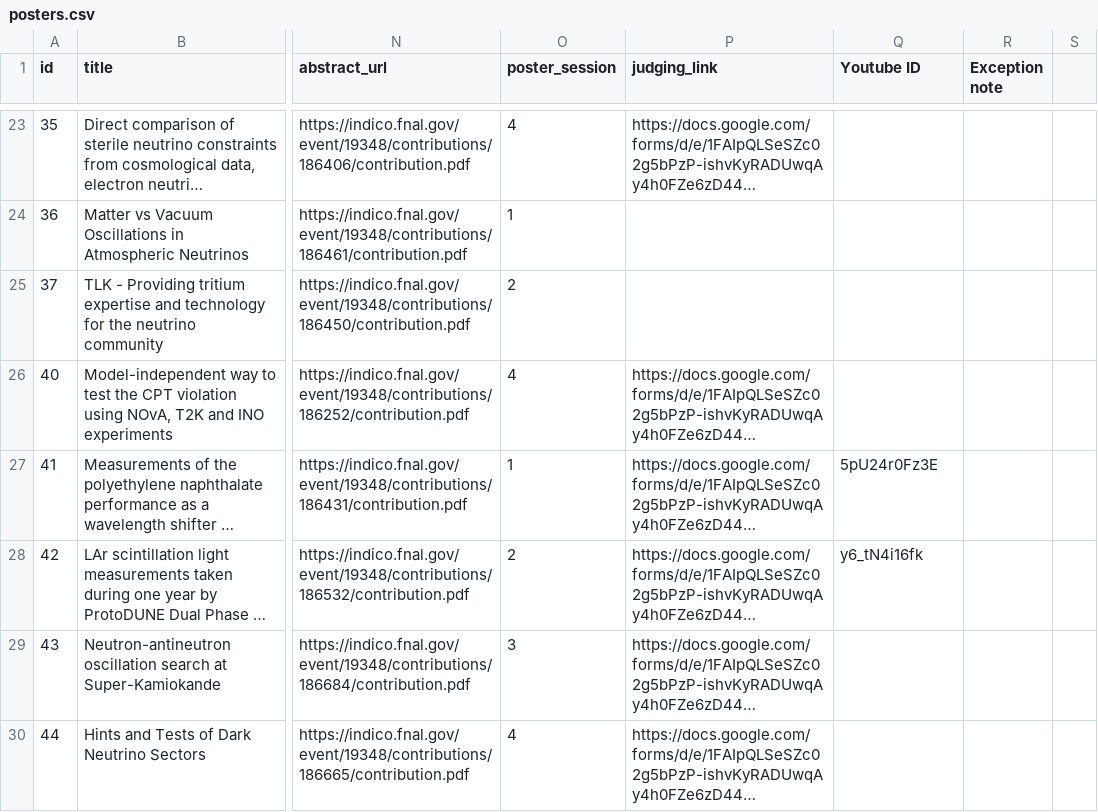
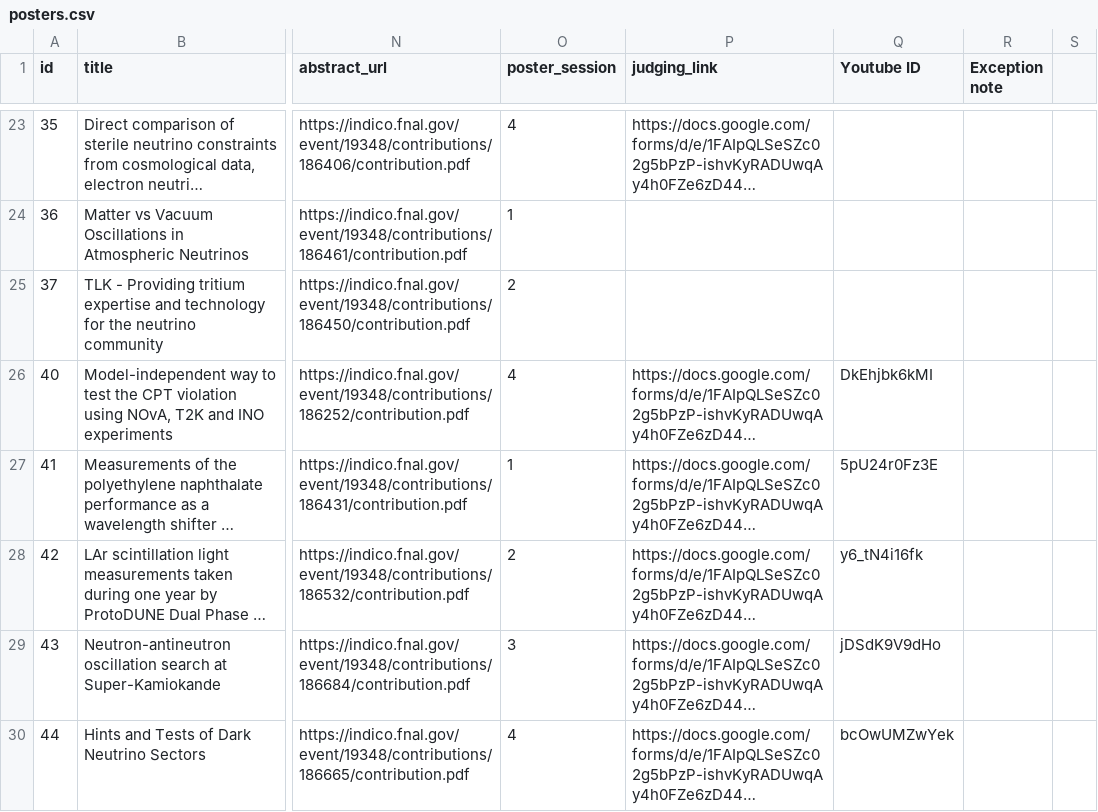
Before and after one commit to FernandaPsihas/Nu2020PostersWeb, a CSV file: data/posters.csv, drawn as a sheet; only a part is shown, gaps mark what is left out; long unchanged cells end in …; the diff covers the shown part only; the diff names each change by its address in the sheet, - before the commit and + after, or states it on an @@ line.

Commit message:
session 3 first pass

```diff
--- a/data/posters.csv
+++ b/data/posters.csv
-Q26 (Youtube ID): (empty)
+Q26 (Youtube ID): DkEhjbk6kMI
-Q29 (Youtube ID): (empty)
+Q29 (Youtube ID): jDSdK9V9dHo
-Q30 (Youtube ID): (empty)
+Q30 (Youtube ID): bcOwUMZwYek
```
Also changed, not shown: 61 edited cells elsewhere in this file, 2 other files.
